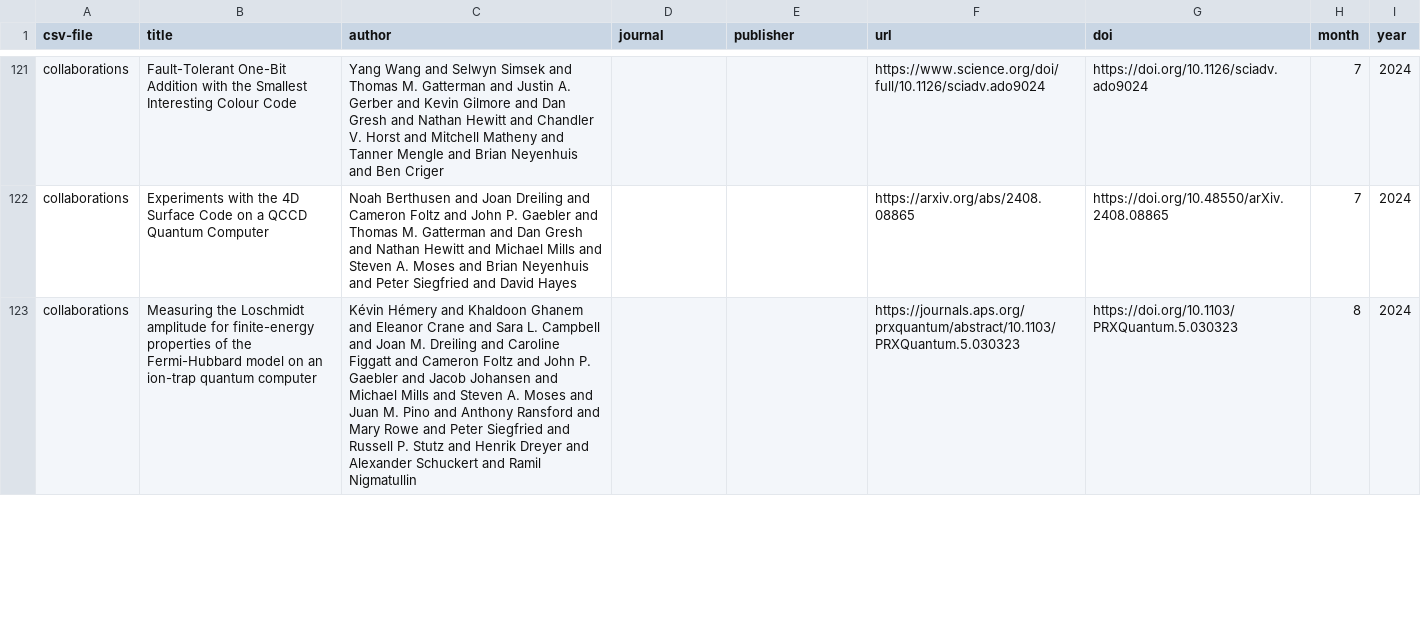
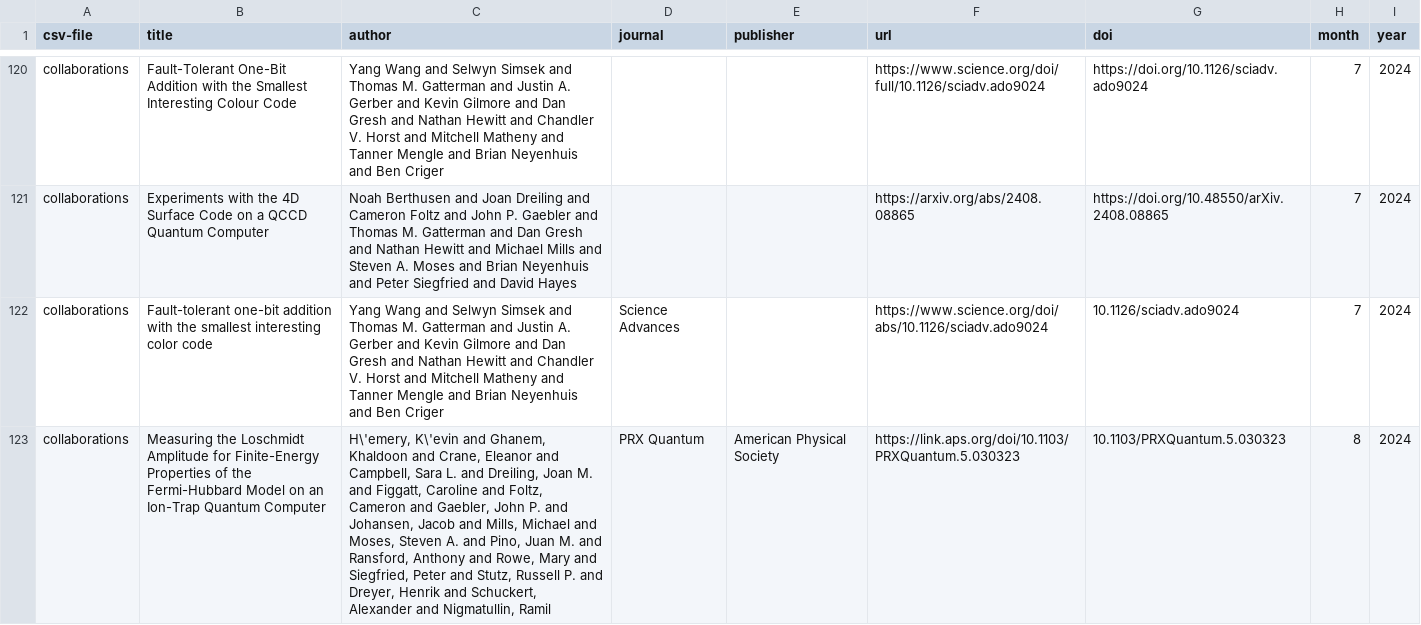
Before and after one commit to CQCL/quantinuum-publications, a CSV file: csv/hardware-references.csv, drawn as a sheet; only a part is shown, gaps mark what is left out; the diff covers the shown part only; the diff names each change by its address in the sheet, - before the commit and + after, or states it on an @@ line.

```diff
--- a/csv/hardware-references.csv
+++ b/csv/hardware-references.csv
+row 122: collaborations | Fault-tolerant one-bit addition with the smallest interesting color code | Yang Wang and Selwyn Simsek and Thomas M. Gatterman and Justin A. Gerber and Kevin Gilmore and Dan Gresh and Nathan Hewitt and Chandler V. Horst and Mitchell Matheny and Tanner Mengle and Brian Neyenhuis and Ben Criger | Science Advances |  | https://www.science.org/doi/abs/10.1126/sciadv.ado9024 | 10.1126/sciadv.ado9024 | 7 | 2024
-B123 (title): …the Loschmidt amplitude for finite-energy properties of the Fermi-Hubbard model on an ion-trap quantum computer
+B123 (title): …the Loschmidt Amplitude for Finite-Energy Properties of the Fermi-Hubbard Model on an Ion-Trap Quantum Computer
-C123 (author): Kévin Hémery and Khaldoon Ghanem and Eleanor Crane and Sara L. Campbell and Joan M. Dreiling and Caroline Figgatt and Cameron Foltz and John P. Gaebler and Jacob Johansen and Michael Mills and Steven A. Moses and Juan M. Pino and Anthony Ransford and Mary Rowe and Peter Siegfried and Russell P. Stutz and Henrik Dreyer and Alexander Schuckert and Ramil Nigmatullin
+C123 (author): H\'emery, K\'evin and Ghanem, Khaldoon and Crane, Eleanor and Campbell, Sara L. and Dreiling, Joan M. and Figgatt, Caroline and Foltz, Cameron and Gaebler, John P. and Johansen, Jacob and Mills, Michael and Moses, Steven A. and Pino, Juan M. and Ransford, Anthony and Rowe, Mary and Siegfried, Peter and Stutz, Russell P. and Dreyer, Henrik and Schuckert, Alexander and Nigmatullin, Ramil
-D123 (journal): (empty)
+D123 (journal): PRX Quantum
-E123 (publisher): (empty)
+E123 (publisher): American Physical Society
-F123 (url): https://journals.aps.org/prxquantum/abstract/10.1103/PRXQuantum.5.030323
+F123 (url): https://link.aps.org/doi/10.1103/PRXQuantum.5.030323
-G123 (doi): https://doi.org/10.1103/PRXQuantum.5.030323
+G123 (doi): 10.1103/PRXQuantum.5.030323
```
Also changed, not shown: 1 removed row and 11 edited cells elsewhere in this file, csv/hardware-articles.csv, csv/hardware-collaborations.csv, 1 other file.
